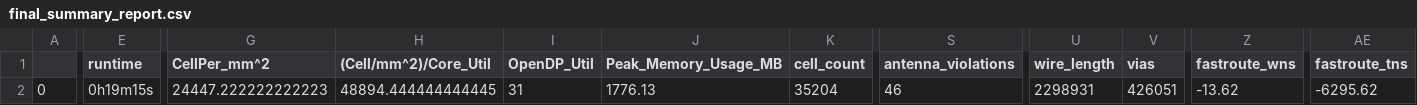
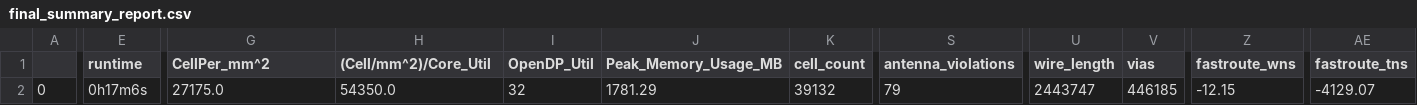
Before and after one commit to mballance/caravel_fwpayload, a CSV file: final_summary_report.csv, drawn as a sheet; only a part is shown, gaps mark what is left out; the diff covers the shown part only; the diff names each change by its address in the sheet, - before the commit and + after, or states it on an @@ line.

```diff
--- a/final_summary_report.csv
+++ b/final_summary_report.csv
-E2 (runtime): 0h19m15s
+E2 (runtime): 0h17m6s
-G2 (CellPer_mm^2): 24447.222222222223
+G2 (CellPer_mm^2): 27175.0
-H2 ((Cell/mm^2)/Core_Util): 48894.444444444445
+H2 ((Cell/mm^2)/Core_Util): 54350.0
-I2 (OpenDP_Util): 31
+I2 (OpenDP_Util): 32
-J2 (Peak_Memory_Usage_MB): 1776.13
+J2 (Peak_Memory_Usage_MB): 1781.29
-K2 (cell_count): 35204
+K2 (cell_count): 39132
-S2 (antenna_violations): 46
+S2 (antenna_violations): 79
-U2 (wire_length): 2298931
+U2 (wire_length): 2443747
-V2 (vias): 426051
+V2 (vias): 446185
-Z2 (fastroute_wns): -13.62
+Z2 (fastroute_wns): -12.15
-AE2 (fastroute_tns): -6295.62
+AE2 (fastroute_tns): -4129.07
```
Also changed, not shown: 20 edited cells elsewhere in this file, 24 other files.
